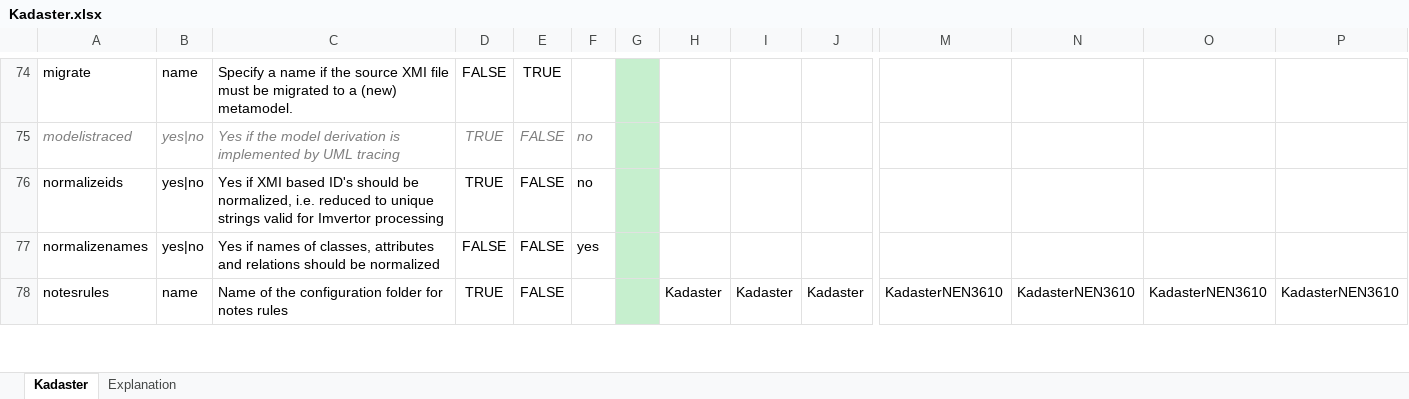
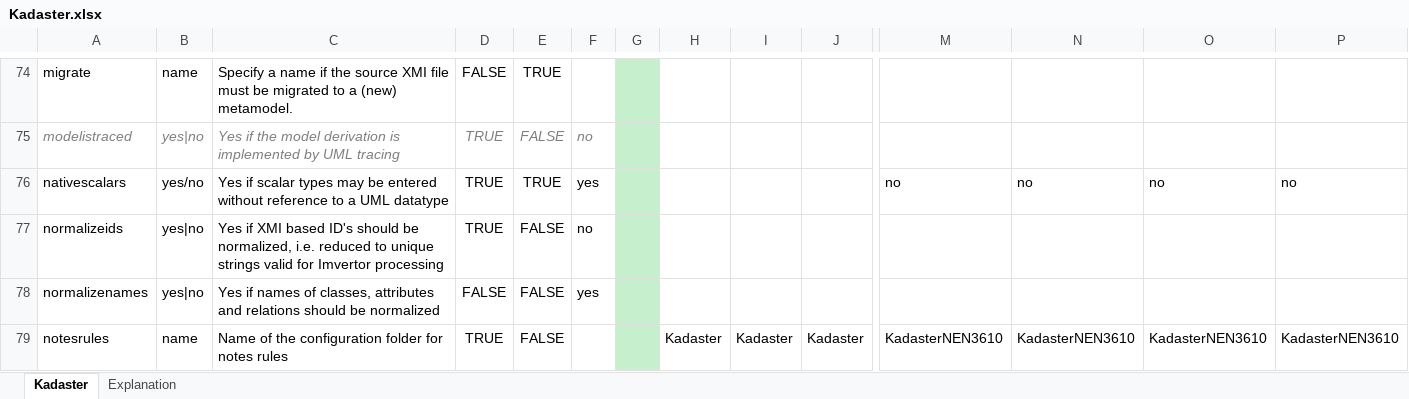
Before and after one commit to Imvertor/Imvertor-Maven, an Excel workbook: src/main/resources/input/Kadaster/props/Kadaster.xlsx, sheet Kadaster, drawn as a sheet; only a part is shown, gaps mark what is left out; values as stored, in another font and other column widths than the file's, no borders; rows hold the shown columns only; the diff names each change by its address in the sheet, - before the commit and + after, or states it on an @@ line.

Commit message:
Introductie van nativescalars tbv. #139; Schema generatoren aangepast.

```diff
--- a/src/main/resources/input/Kadaster/props/Kadaster.xlsx (sheet Kadaster)
+++ b/src/main/resources/input/Kadaster/props/Kadaster.xlsx (sheet Kadaster)
+row 76: nativescalars | yes/no | Yes if scalar types may be entered without reference to a UML datatype | TRUE | TRUE | yes |  |  |  |  | no | no | no | no
```
Also changed, not shown: 8 other files.
